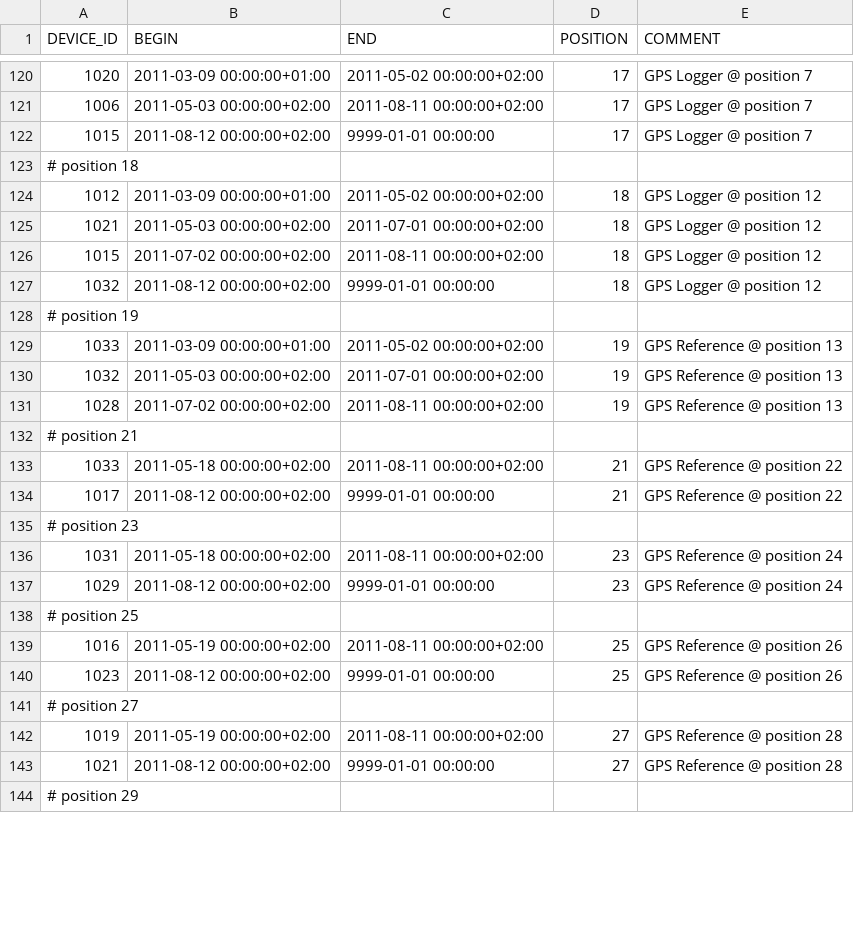
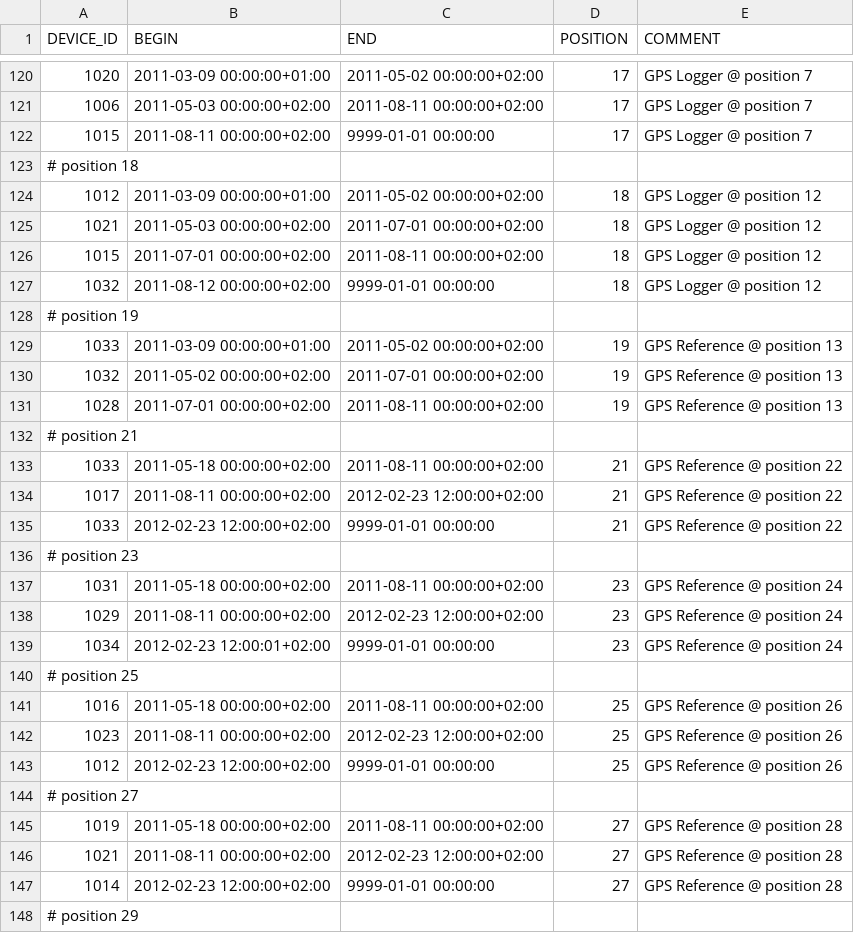
Before and after one commit to LSIR/gsn, a CSV file: gsn/conf/permasense/dirruhorn-positionmapping.csv, drawn as a sheet; only a part is shown, gaps mark what is left out; the diff covers the shown part only.

```diff
--- a/gsn/conf/permasense/dirruhorn-positionmapping.csv
+++ b/gsn/conf/permasense/dirruhorn-positionmapping.csv
@@ -121,3 +121,3 @@
 "1006","2011-05-03 00:00:00+02:00","2011-08-11 00:00:00+02:00","17","GPS Logger @ position 7"
-"1015","2011-08-12 00:00:00+02:00","9999-01-01 00:00:00","17","GPS Logger @ position 7"
+"1015","2011-08-11 00:00:00+02:00","9999-01-01 00:00:00","17","GPS Logger @ position 7"
 # position 18
@@ -125,3 +125,3 @@
 "1021","2011-05-03 00:00:00+02:00","2011-07-01 00:00:00+02:00","18","GPS Logger @ position 12"
-"1015","2011-07-02 00:00:00+02:00","2011-08-11 00:00:00+02:00","18","GPS Logger @ position 12"
+"1015","2011-07-01 00:00:00+02:00","2011-08-11 00:00:00+02:00","18","GPS Logger @ position 12"
 "1032","2011-08-12 00:00:00+02:00","9999-01-01 00:00:00","18","GPS Logger @ position 12"
@@ -129,16 +129,20 @@
 "1033","2011-03-09 00:00:00+01:00","2011-05-02 00:00:00+02:00","19","GPS Reference @ position 13"
-"1032","2011-05-03 00:00:00+02:00","2011-07-01 00:00:00+02:00","19","GPS Reference @ position 13"
-"1028","2011-07-02 00:00:00+02:00","2011-08-11 00:00:00+02:00","19","GPS Reference @ position 13"
+"1032","2011-05-02 00:00:00+02:00","2011-07-01 00:00:00+02:00","19","GPS Reference @ position 13"
+"1028","2011-07-01 00:00:00+02:00","2011-08-11 00:00:00+02:00","19","GPS Reference @ position 13"
 # position 21
 "1033","2011-05-18 00:00:00+02:00","2011-08-11 00:00:00+02:00","21","GPS Reference @ position 22"
-"1017","2011-08-12 00:00:00+02:00","9999-01-01 00:00:00","21","GPS Reference @ position 22"
+"1017","2011-08-11 00:00:00+02:00","2012-02-23 12:00:00+02:00","21","GPS Reference @ position 22"
+"1033","2012-02-23 12:00:00+02:00","9999-01-01 00:00:00","21","GPS Reference @ position 22"
 # position 23
 "1031","2011-05-18 00:00:00+02:00","2011-08-11 00:00:00+02:00","23","GPS Reference @ position 24"
-"1029","2011-08-12 00:00:00+02:00","9999-01-01 00:00:00","23","GPS Reference @ position 24"
+"1029","2011-08-11 00:00:00+02:00","2012-02-23 12:00:00+02:00","23","GPS Reference @ position 24"
+"1034","2012-02-23 12:00:01+02:00","9999-01-01 00:00:00","23","GPS Reference @ position 24"
 # position 25
-"1016","2011-05-19 00:00:00+02:00","2011-08-11 00:00:00+02:00","25","GPS Reference @ position 26"
-"1023","2011-08-12 00:00:00+02:00","9999-01-01 00:00:00","25","GPS Reference @ position 26"
+"1016","2011-05-18 00:00:00+02:00","2011-08-11 00:00:00+02:00","25","GPS Reference @ position 26"
+"1023","2011-08-11 00:00:00+02:00","2012-02-23 12:00:00+02:00","25","GPS Reference @ position 26"
+"1012","2012-02-23 12:00:00+02:00","9999-01-01 00:00:00","25","GPS Reference @ position 26"
 # position 27
-"1019","2011-05-19 00:00:00+02:00","2011-08-11 00:00:00+02:00","27","GPS Reference @ position 28"
-"1021","2011-08-12 00:00:00+02:00","9999-01-01 00:00:00","27","GPS Reference @ position 28"
+"1019","2011-05-18 00:00:00+02:00","2011-08-11 00:00:00+02:00","27","GPS Reference @ position 28"
+"1021","2011-08-11 00:00:00+02:00","2012-02-23 12:00:00+02:00","27","GPS Reference @ position 28"
+"1014","2012-02-23 12:00:00+02:00","9999-01-01 00:00:00","27","GPS Reference @ position 28"
 # position 29
```
Also changed, not shown: 1 added row and 12 edited cells elsewhere in this file, gsn/conf/permasense/jungfraujoch-positionmapping.csv, gsn/conf/permasense/thur-geomapping.csv, 2 other files.
